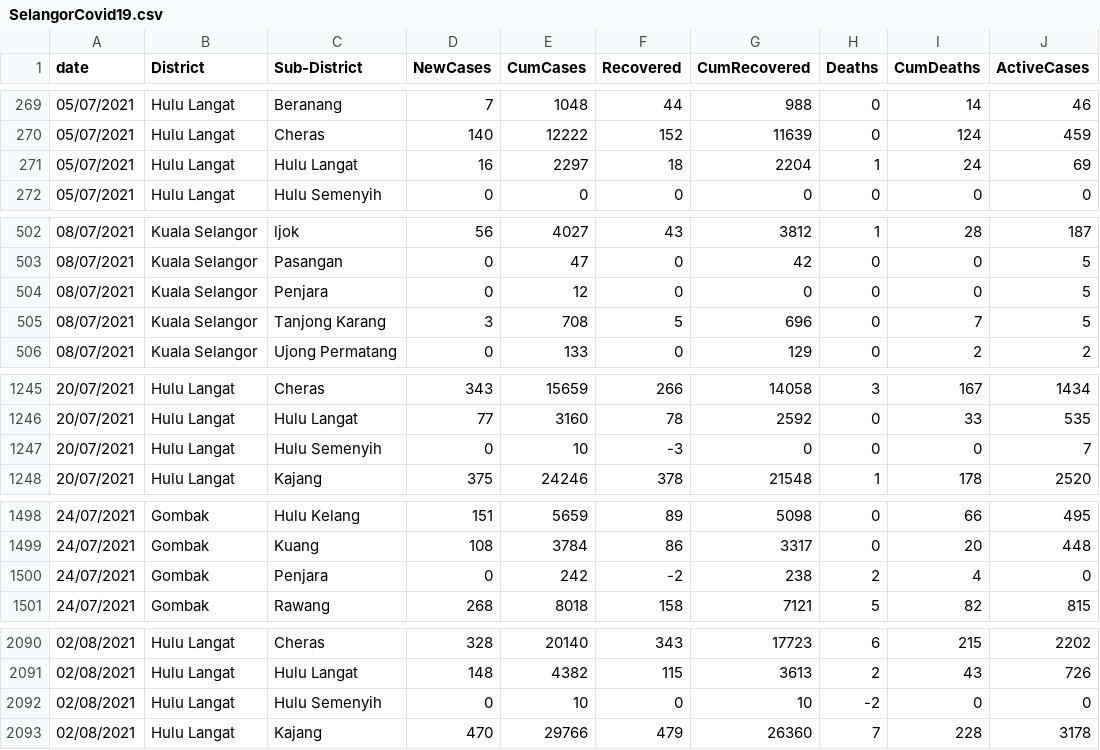
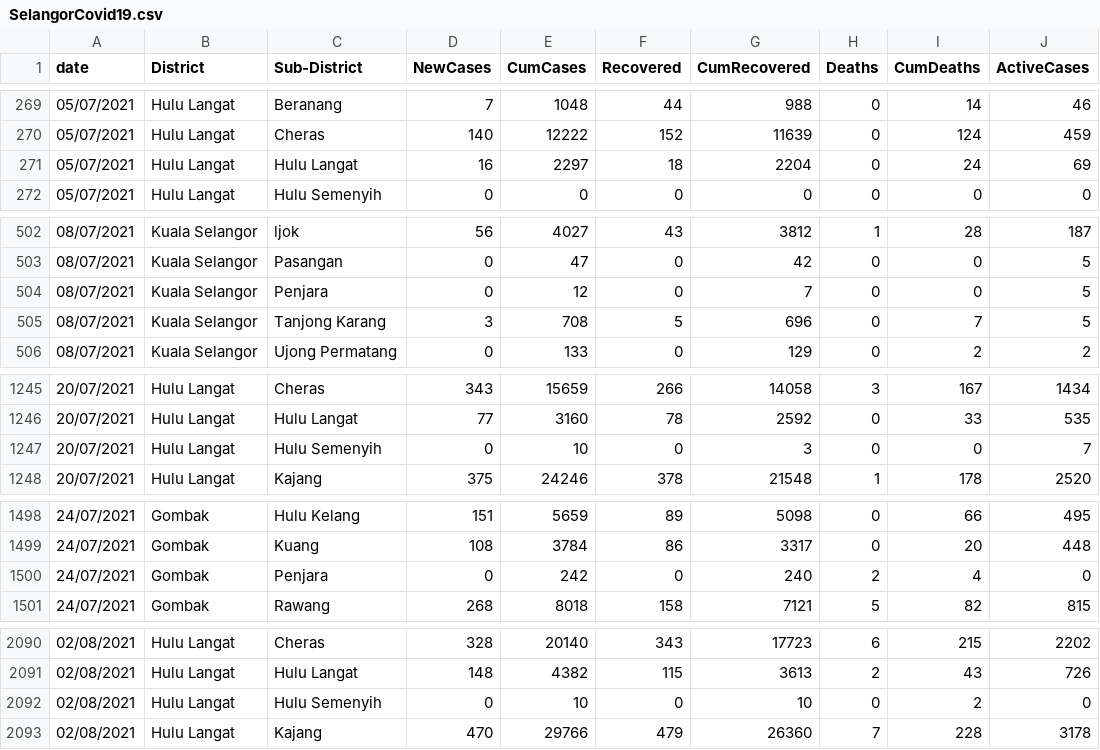
Before and after one commit to umaurosli/covid19_mys, a CSV file: SelangorCovid19.csv, drawn as a sheet; only a part is shown, gaps mark what is left out; the diff covers the shown part only.

```diff
--- a/SelangorCovid19.csv
+++ b/SelangorCovid19.csv
@@ -270,3 +270,3 @@ date,District,Sub-District,NewCases,CumCases,Recovered,CumRecovered,Deaths,CumDe
 05/07/2021,Hulu Langat,Cheras,140,12222,152,11639,0,124,459
-05/07/2021,Hulu Langat,Hulu Langat,16,2297,18,2204,1,24,69
+05/07/2021,Hulu Langat,Hulu Langat,16,2297,18,2204,0,24,69
 05/07/2021,Hulu Langat,Hulu Semenyih,0,0,0,0,0,0,0
@@ -503,3 +503,3 @@ date,District,Sub-District,NewCases,CumCases,Recovered,CumRecovered,Deaths,CumDe
 08/07/2021,Kuala Selangor,Pasangan,0,47,0,42,0,0,5
-08/07/2021,Kuala Selangor,Penjara,0,12,0,0,0,0,5
+08/07/2021,Kuala Selangor,Penjara,0,12,0,7,0,0,5
 08/07/2021,Kuala Selangor,Tanjong Karang,3,708,5,696,0,7,5
@@ -1246,3 +1246,3 @@ date,District,Sub-District,NewCases,CumCases,Recovered,CumRecovered,Deaths,CumDe
 20/07/2021,Hulu Langat,Hulu Langat,77,3160,78,2592,0,33,535
-20/07/2021,Hulu Langat,Hulu Semenyih,0,10,-3,0,0,0,7
+20/07/2021,Hulu Langat,Hulu Semenyih,0,10,0,3,0,0,7
 20/07/2021,Hulu Langat,Kajang,375,24246,378,21548,1,178,2520
@@ -1499,3 +1499,3 @@ date,District,Sub-District,NewCases,CumCases,Recovered,CumRecovered,Deaths,CumDe
 24/07/2021,Gombak,Kuang,108,3784,86,3317,0,20,448
-24/07/2021,Gombak,Penjara,0,242,-2,238,2,4,0
+24/07/2021,Gombak,Penjara,0,242,0,240,2,4,0
 24/07/2021,Gombak,Rawang,268,8018,158,7121,5,82,815
@@ -2091,3 +2091,3 @@ date,District,Sub-District,NewCases,CumCases,Recovered,CumRecovered,Deaths,CumDe
 02/08/2021,Hulu Langat,Hulu Langat,148,4382,115,3613,2,43,726
-02/08/2021,Hulu Langat,Hulu Semenyih,0,10,0,10,-2,0,0
+02/08/2021,Hulu Langat,Hulu Semenyih,0,10,0,10,0,2,0
 02/08/2021,Hulu Langat,Kajang,470,29766,479,26360,7,228,3178
```
Also changed, not shown: 24 edited cells elsewhere in this file.
